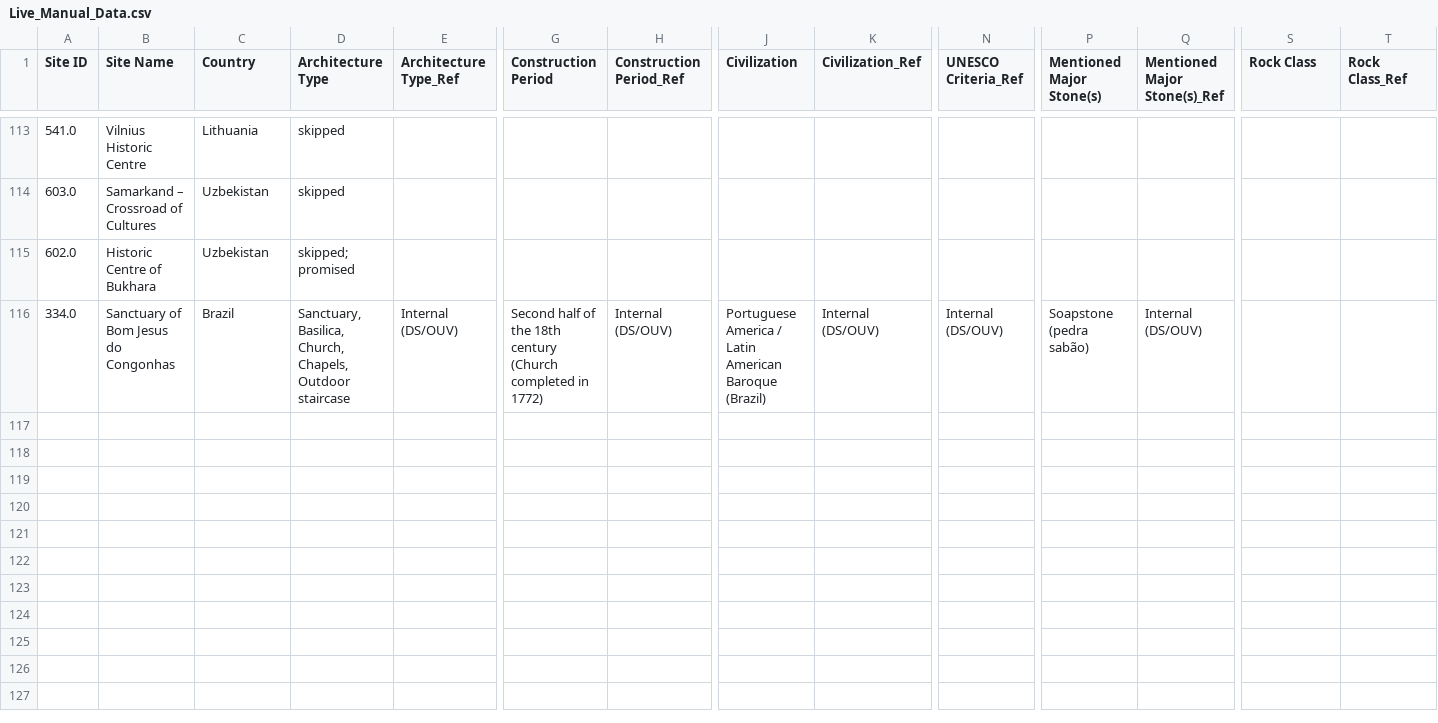
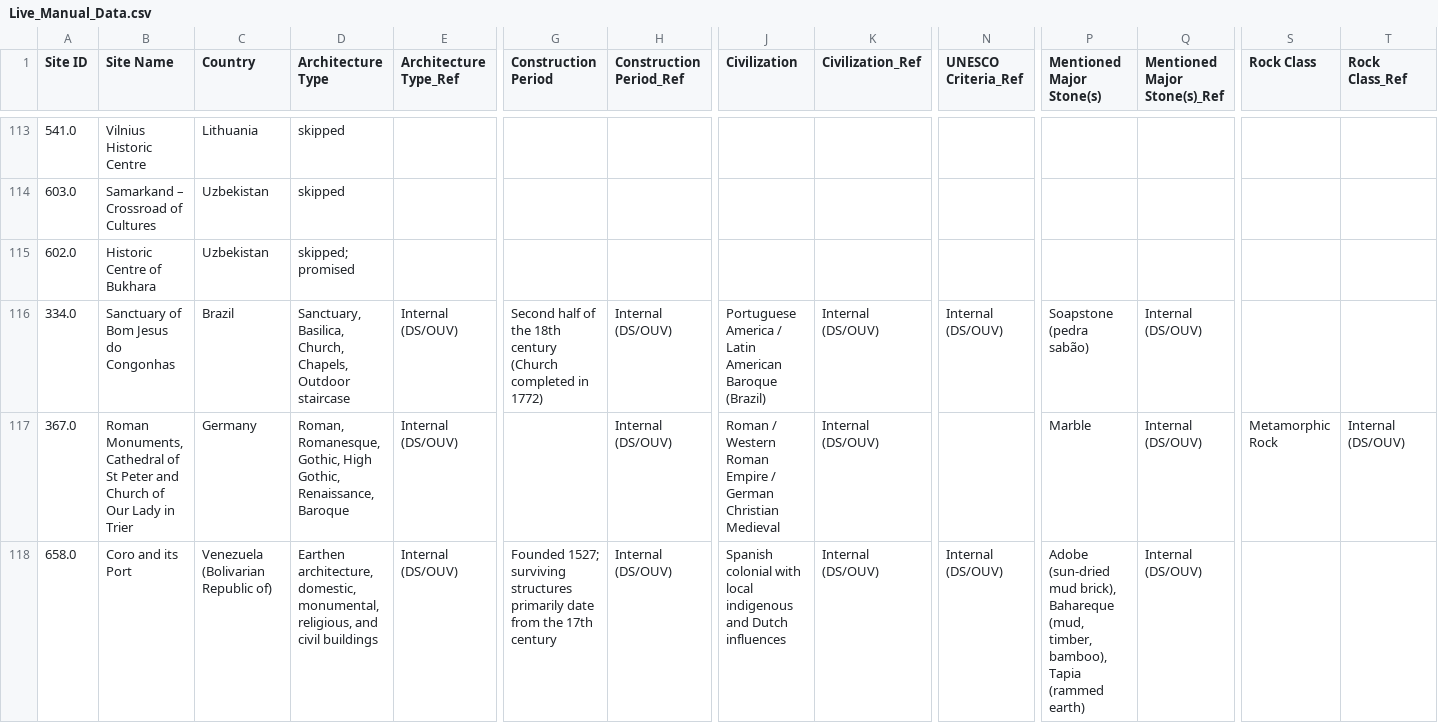
Before and after one commit to abeenavbanait-gif/UNESCO_Stones, a CSV file: Imp Data/Live_Manual_Data.csv, drawn as a sheet; only a part is shown, gaps mark what is left out; rows hold the shown columns only; the diff names each change by its address in the sheet, - before the commit and + after, or states it on an @@ line.

Commit message:
Update dataset with Backup (3), remove heavy green background styling for speed, and keep lightweight visited indicator

```diff
--- a/Imp Data/Live_Manual_Data.csv
+++ b/Imp Data/Live_Manual_Data.csv
+row 117: 367.0 | Roman Monuments, Cathedral of St Peter and Church of Our Lady in Trier | Germany | Roman, Romanesque, Gothic, High Gothic, Renaissance, Baroque | Internal (DS/OUV) |  | Internal (DS/OUV) | Roman / Western Roman Empire / German Christian Medieval | Internal (DS/OUV) |  | Marble | Internal (DS/OUV) | Metamorphic Rock | Internal (DS/OUV)
+row 118: 658.0 | Coro and its Port | Venezuela (Bolivarian Republic of) | Earthen architecture, domestic, monumental, religious, and civil buildings | Internal (DS/OUV) | Founded 1527; surviving structures primarily date from the 17th century | Internal (DS/OUV) | Spanish colonial with local indigenous and Dutch influences | Internal (DS/OUV) | Internal (DS/OUV) | Adobe (sun-dried mud brick), Bahareque (mud, timber, bamboo), Tapia (rammed earth) | Internal (DS/OUV)
```
Also changed, not shown: 2 other files.
